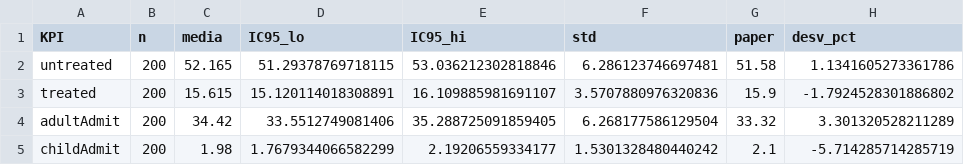
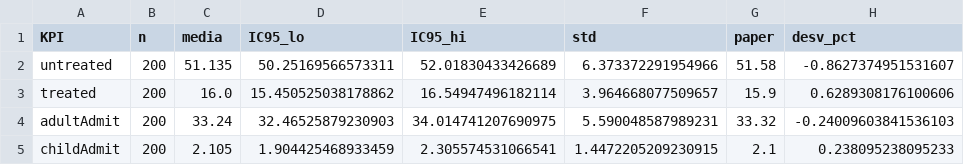
Before and after one commit to Saanhevi/Proyecto-Modelos-y-Simulacion, a CSV file: Entrega5_paquete_joint/csv/resumen_tabla5.csv, drawn as a sheet.

```diff
--- a/Entrega5_paquete_joint/csv/resumen_tabla5.csv
+++ b/Entrega5_paquete_joint/csv/resumen_tabla5.csv
@@ -1,5 +1,5 @@
 KPI,n,media,IC95_lo,IC95_hi,std,paper,desv_pct
-untreated,200,52.165,51.29378769718115,53.036212302818846,6.286123746697481,51.58,1.1341605273361786
-treated,200,15.615,15.120114018308891,16.109885981691107,3.5707880976320836,15.9,-1.7924528301886802
-adultAdmit,200,34.42,33.5512749081406,35.288725091859405,6.268177586129504,33.32,3.301320528211289
-childAdmit,200,1.98,1.7679344066582299,2.19206559334177,1.5301328480440242,2.1,-5.714285714285719
+untreated,200,51.135,50.25169566573311,52.01830433426689,6.373372291954966,51.58,-0.8627374951531607
+treated,200,16.0,15.450525038178862,16.54947496182114,3.964668077509657,15.9,0.6289308176100606
+adultAdmit,200,33.24,32.46525879230903,34.014741207690975,5.590048587989231,33.32,-0.24009603841536103
+childAdmit,200,2.105,1.904425468933459,2.305574531066541,1.4472205209230915,2.1,0.238095238095233
```
Also changed, not shown: Entrega5_paquete_joint/csv/resumen_fig8.csv, 46 other files.
